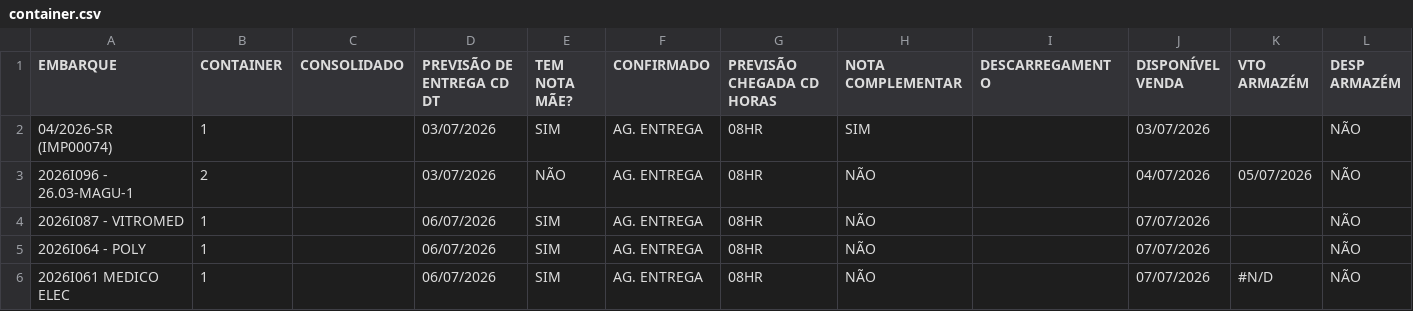
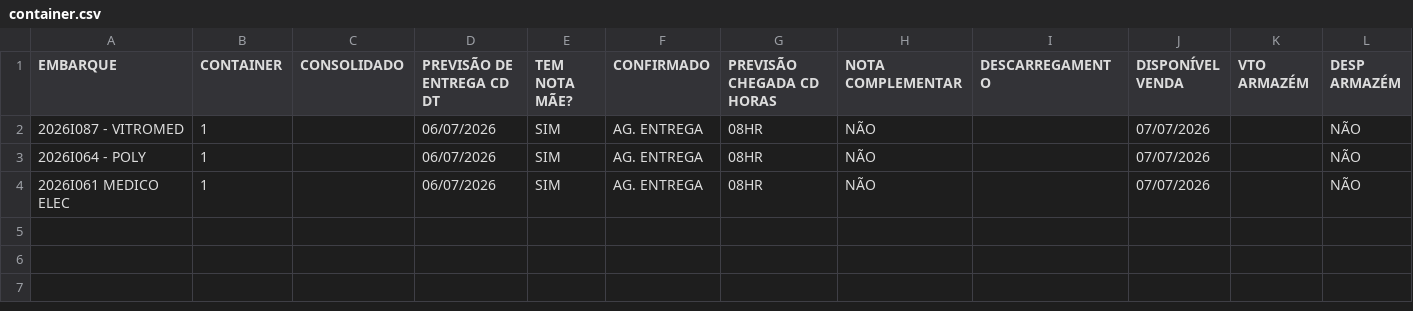
Before and after one commit to FelipeFreitasLabor/FUP-IMPORTA-O, a CSV file: container.csv, drawn as a sheet.

```diff
--- a/container.csv
+++ b/container.csv
@@ -1,6 +1,4 @@
 EMBARQUE;CONTAINER;CONSOLIDADO;PREVISÃO DE ENTREGA CD DT;TEM NOTA MÃE?;CONFIRMADO;PREVISÃO CHEGADA CD HORAS;NOTA COMPLEMENTAR;DESCARREGAMENTO;DISPONÍVEL VENDA;VTO ARMAZÉM;DESP ARMAZÉM
-04/2026-SR (IMP00074);1;;03/07/2026;SIM;AG. ENTREGA;08HR;SIM;;03/07/2026;;NÃO
-2026I096 - 26.03-MAGU-1;2;;03/07/2026;NÃO;AG. ENTREGA;08HR;NÃO;;04/07/2026;05/07/2026;NÃO
 2026I087 - VITROMED;1;;06/07/2026;SIM;AG. ENTREGA;08HR;NÃO;;07/07/2026;;NÃO
 2026I064 - POLY;1;;06/07/2026;SIM;AG. ENTREGA;08HR;NÃO;;07/07/2026;;NÃO
-2026I061 MEDICO ELEC;1;;06/07/2026;SIM;AG. ENTREGA;08HR;NÃO;;07/07/2026;#N/D;NÃO
+2026I061 MEDICO ELEC;1;;06/07/2026;SIM;AG. ENTREGA;08HR;NÃO;;07/07/2026;;NÃO
```
Also changed, not shown: resumo.csv.
